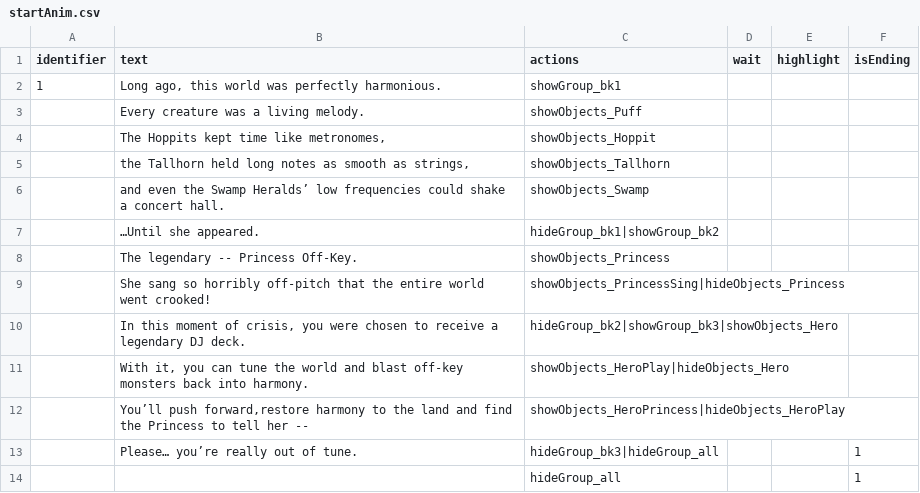
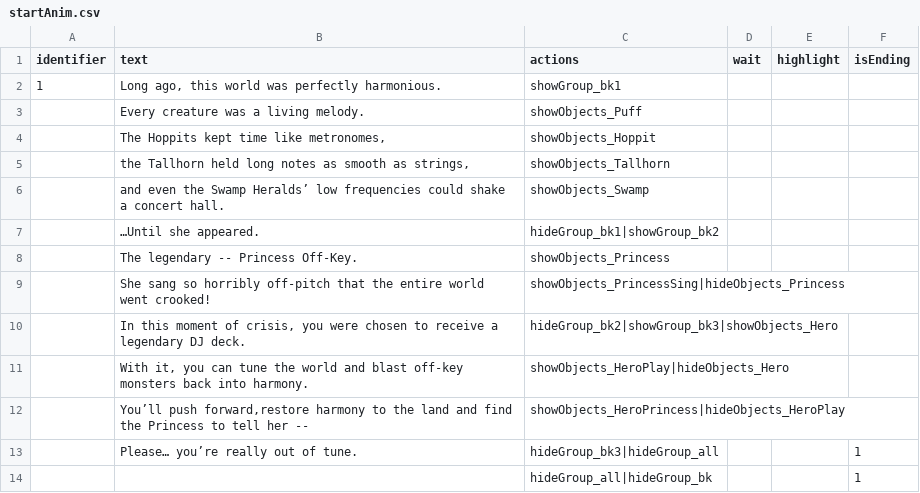
Before and after one commit to shshwdr/wave, a CSV file: Assets/Resources/csv/startAnim.csv, drawn as a sheet.

```diff
--- a/Assets/Resources/csv/startAnim.csv
+++ b/Assets/Resources/csv/startAnim.csv
@@ -13,2 +13,2 @@
 ,Please… you’re really out of tune.,hideGroup_bk3|hideGroup_all,,,1
-,,hideGroup_all,,,1
+,,hideGroup_all|hideGroup_bk,,,1
```
Also changed, not shown: 2 other files.
